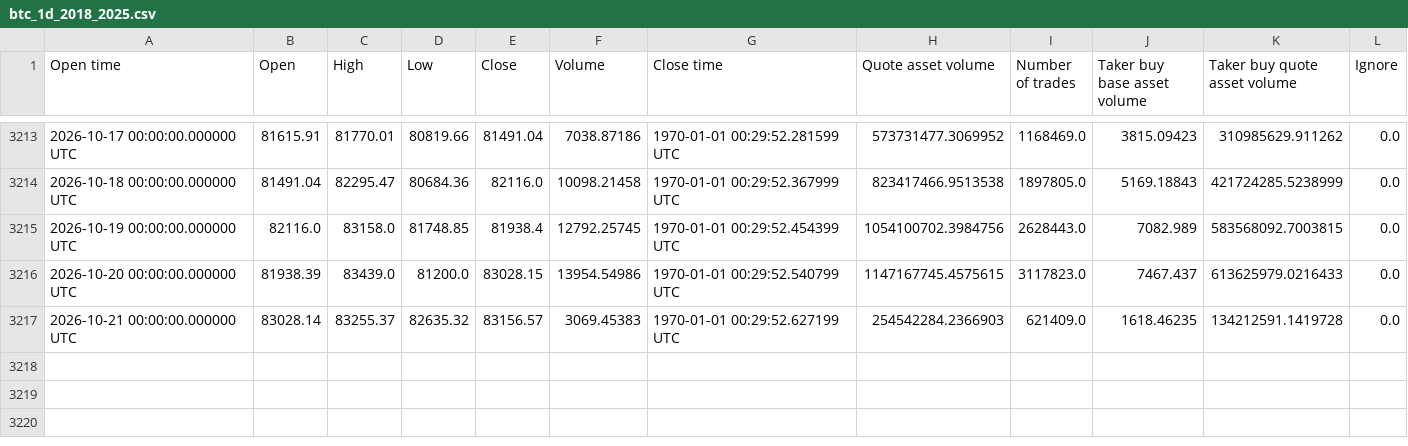
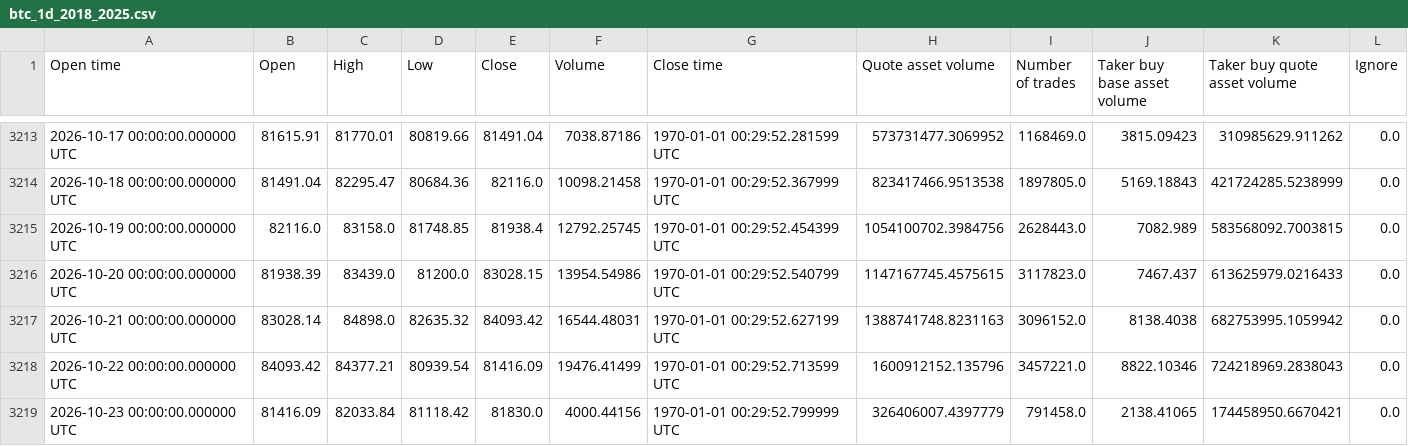
Before and after one commit to manavmax/Bitcoin-Alpha-System, a CSV file: model_1_price_dynamics/data_raw/btc_1d_2018_2025.csv, drawn as a sheet; only a part is shown, gaps mark what is left out.

```diff
--- a/model_1_price_dynamics/data_raw/btc_1d_2018_2025.csv
+++ b/model_1_price_dynamics/data_raw/btc_1d_2018_2025.csv
@@ -3216,2 +3216,4 @@ Open time,Open,High,Low,Close,Volume,Close time,Quote asset volume,Number of tra
 2026-10-20 00:00:00.000000 UTC,81938.39,83439.0,81200.0,83028.15,13954.54986,1970-01-01 00:29:52.540799 UTC,1147167745.4575615,3117823.0,7467.437,613625979.0216433,0.0
-2026-10-21 00:00:00.000000 UTC,83028.14,83255.37,82635.32,83156.57,3069.45383,1970-01-01 00:29:52.627199 UTC,254542284.2366903,621409.0,1618.46235,134212591.1419728,0.0
+2026-10-21 00:00:00.000000 UTC,83028.14,84898.0,82635.32,84093.42,16544.48031,1970-01-01 00:29:52.627199 UTC,1388741748.8231163,3096152.0,8138.4038,682753995.1059942,0.0
+2026-10-22 00:00:00.000000 UTC,84093.42,84377.21,80939.54,81416.09,19476.41499,1970-01-01 00:29:52.713599 UTC,1600912152.135796,3457221.0,8822.10346,724218969.2838043,0.0
+2026-10-23 00:00:00.000000 UTC,81416.09,82033.84,81118.42,81830.0,4000.44156,1970-01-01 00:29:52.799999 UTC,326406007.4397779,791458.0,2138.41065,174458950.6670421,0.0
```
Also changed, not shown: model_2_volatility_risk/data/btc_daily.csv, model_2_volatility_risk/processed/model2_volatility_features.csv, 44 other files.
